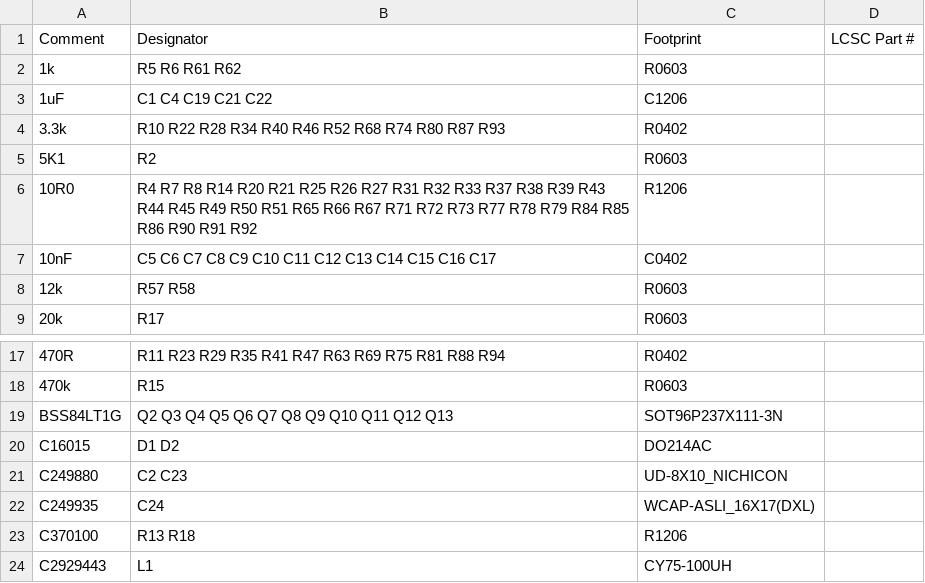
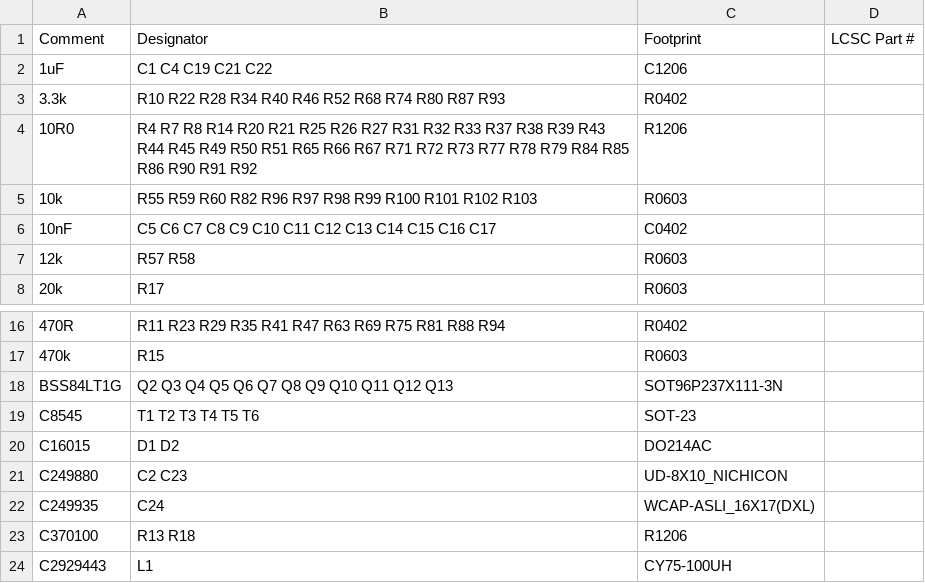
Before and after one commit to SunshadeCorp/EasyBMS_Hardware, a CSV file: production/EasyBMS_top_bom.csv, drawn as a sheet; only a part is shown, gaps mark what is left out; removed rows and columns are numbered as before the commit, all else as after; the diff names each change by its address in the sheet, - before the commit and + after, or states it on an @@ line.

```diff
--- a/production/EasyBMS_top_bom.csv
+++ b/production/EasyBMS_top_bom.csv
-row 2: 1k | R5 R6 R61 R62 | R0603
-row 5: 5K1 | R2 | R0603
+row 5: 10k | R55 R59 R60 R82 R96 R97 R98 R99 R100 R101 R102 R103 | R0603
+row 19: C8545 | T1 T2 T3 T4 T5 T6 | SOT-23
```
Also changed, not shown: production/EasyBMS_top_cpl.csv, 1 other file.
